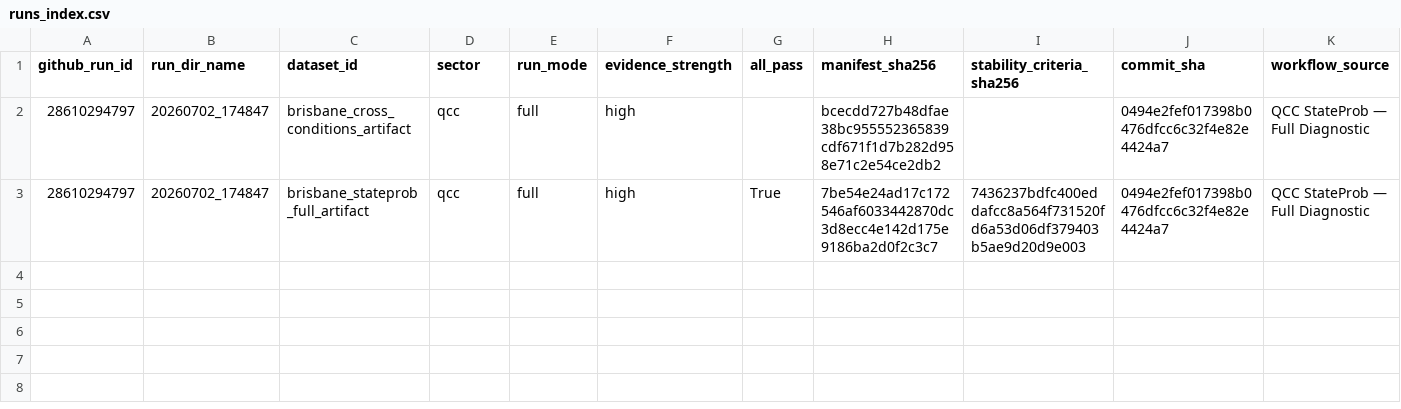
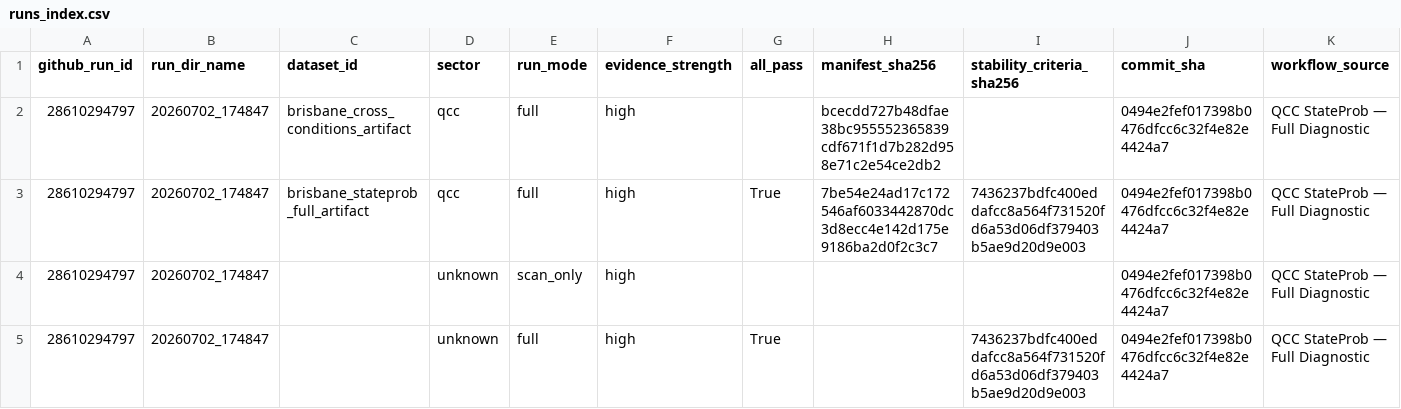
Before and after one commit to dalozedidier-dot/CumulativeSymbolicThreshold, a CSV file: ci_metrics/runs_index.csv, drawn as a sheet.

```diff
--- a/ci_metrics/runs_index.csv
+++ b/ci_metrics/runs_index.csv
@@ -3 +3,3 @@ github_run_id,run_dir_name,dataset_id,sector,run_mode,evidence_strength,all_pass
 28610294797,20260702_174847,brisbane_stateprob_full_artifact,qcc,full,high,True,7be54e24ad17c172546af6033442870dc3d8ecc4e142d175e9186ba2d0f2c3c7,7436237bdfc400eddafcc8a564f731520fd6a53d06df379403b5ae9d20d9e003,0494e2fef017398b0476dfcc6c32f4e82e4424a7,QCC StateProb — Full Diagnostic
+28610294797,20260702_174847,,unknown,scan_only,high,,,,0494e2fef017398b0476dfcc6c32f4e82e4424a7,QCC StateProb — Full Diagnostic
+28610294797,20260702_174847,,unknown,full,high,True,,7436237bdfc400eddafcc8a564f731520fd6a53d06df379403b5ae9d20d9e003,0494e2fef017398b0476dfcc6c32f4e82e4424a7,QCC StateProb — Full Diagnostic
```
Also changed, not shown: ci_metrics/history.csv.
